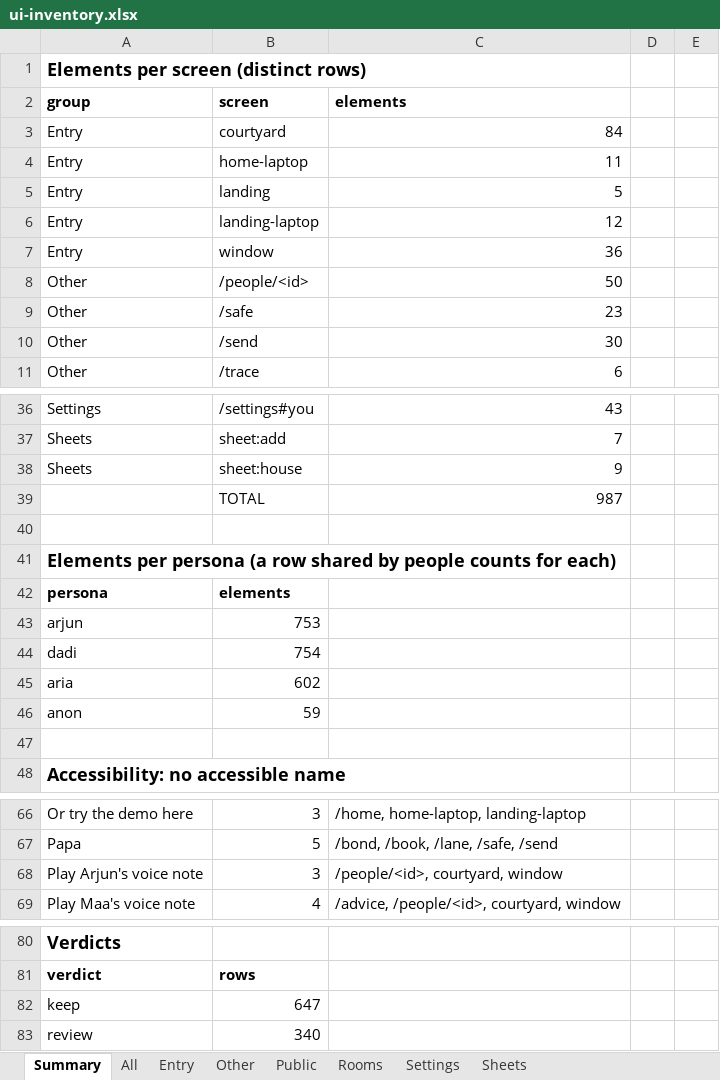
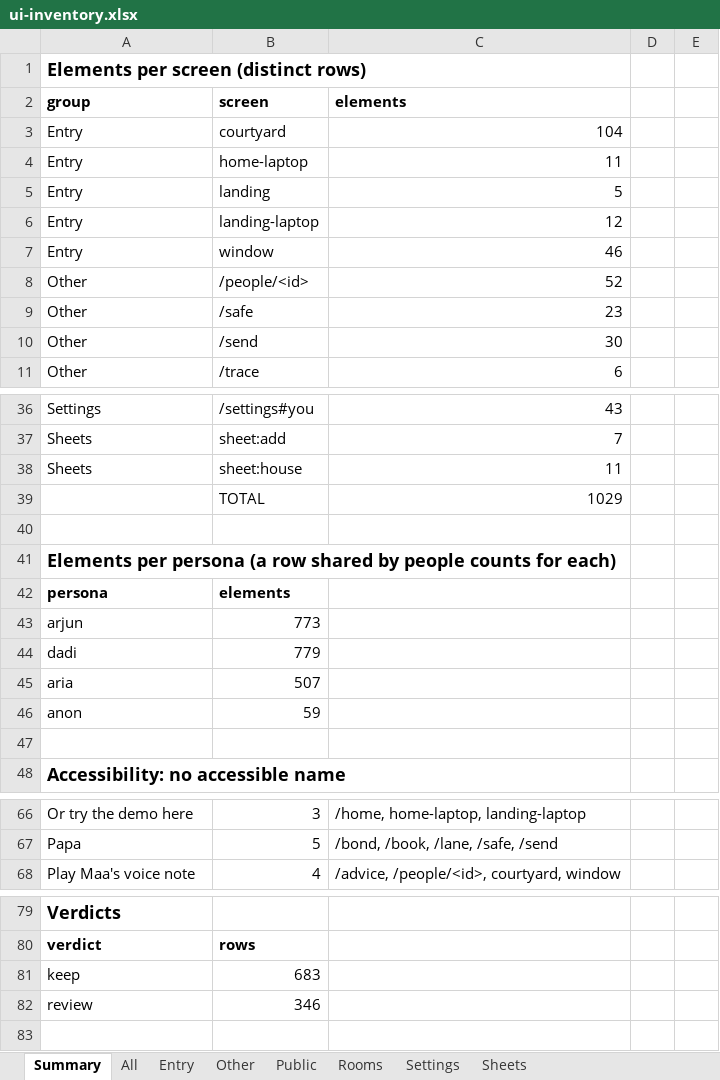
Before and after one commit to Sanjeevlabs/Nearer, an Excel workbook: docs/ui-inventory.xlsx, sheet Summary, drawn as a sheet; only a part is shown, gaps mark what is left out; values as stored, in another font and other column widths than the file's, no borders; removed rows and columns are numbered as before the commit, all else as after; the diff covers the shown part only; the diff names each change by its address in the sheet, - before the commit and + after, or states it on an @@ line.

Commit message:
Doorframe label spacing; regenerate the UI inventory for the kids' screens

```diff
--- a/docs/ui-inventory.xlsx (sheet Summary)
+++ b/docs/ui-inventory.xlsx (sheet Summary)
-C3 (elements): 84
+C3 (elements): 104
-C7 (elements): 36
+C7 (elements): 46
-C8 (elements): 50
+C8 (elements): 52
-C38 (elements): 9
+C38 (elements): 11
-C39 (elements): 987
+C39 (elements): 1029
-B43 (screen): 753
+B43 (screen): 773
-B44 (screen): 754
+B44 (screen): 779
-B45 (screen): 602
+B45 (screen): 507
-row 68: Play Arjun's voice note | 3 | /people/<id>, courtyard, window
-B81 (screen): 647
+B81 (screen): 683
-B82 (screen): 340
+B82 (screen): 346
```
Also changed, not shown: 1 edited cell elsewhere in this sheet, sheet All, sheet Entry, sheet Rooms, sheet Other, sheet Sheets, 2 other files.
